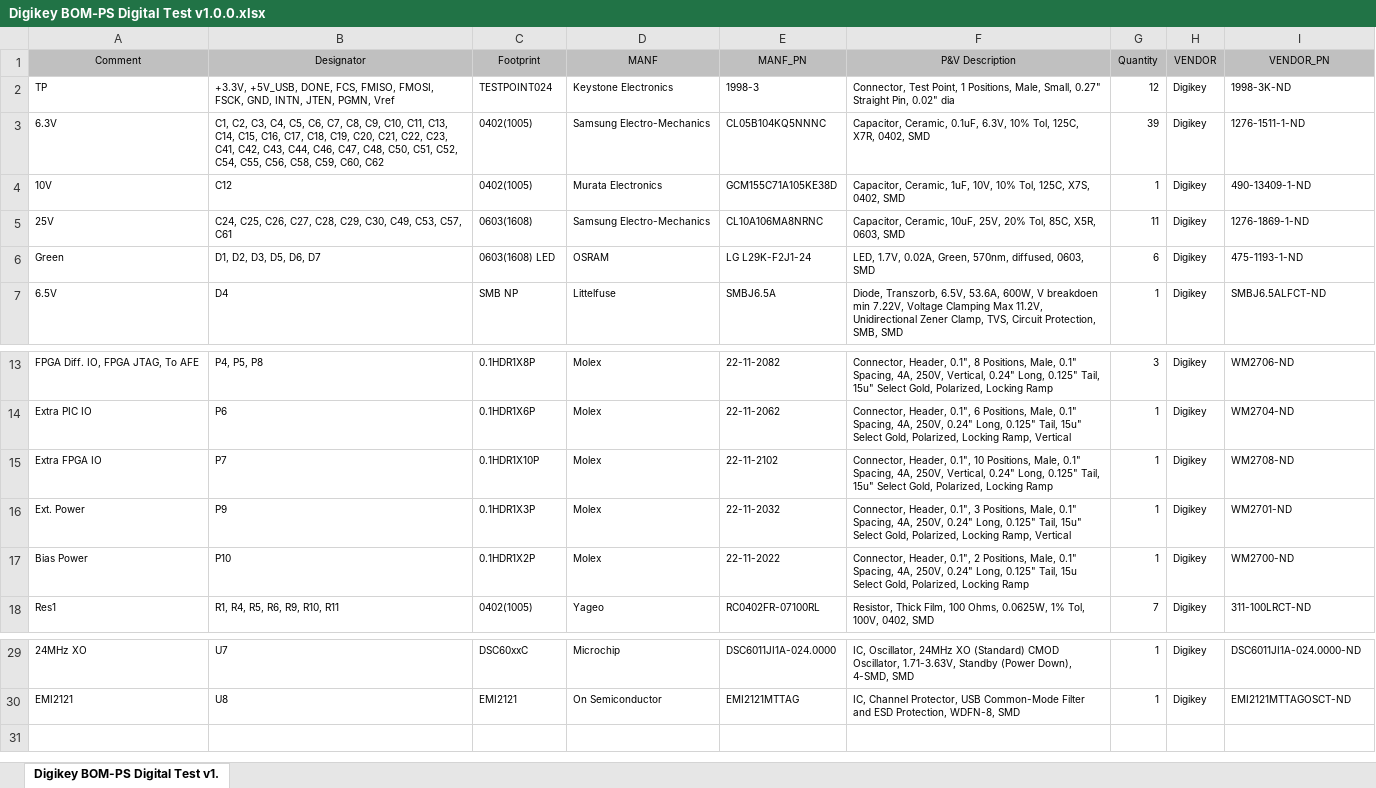
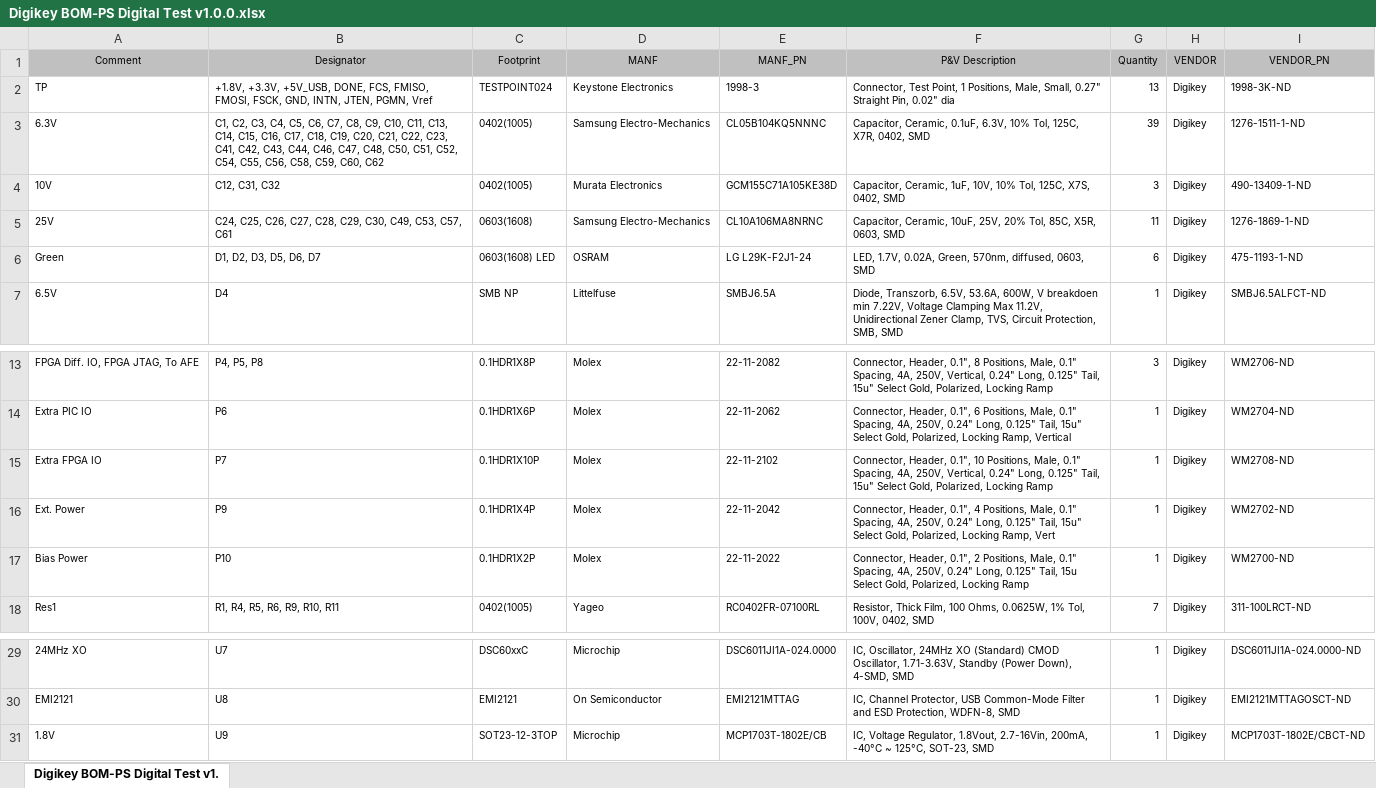
Before and after one commit to probe-scope/Digital-Test-Board, an Excel workbook: Project Outputs for PS Digital Test v1.0.0/Digikey BOM-PS Digital Test v1.0.0.xlsx, sheet Digikey BOM-PS Digital Test v1., drawn as a sheet; only a part is shown, gaps mark what is left out; values as stored, in another font and other column widths than the file's, no borders; the diff names each change by its address in the sheet, - before the commit and + after, or states it on an @@ line.

```diff
--- a/Project Outputs for PS Digital Test v1.0.0/Digikey BOM-PS Digital Test v1.0.0.xlsx (sheet Digikey BOM-PS Digital Test v1.)
+++ b/Project Outputs for PS Digital Test v1.0.0/Digikey BOM-PS Digital Test v1.0.0.xlsx (sheet Digikey BOM-PS Digital Test v1.)
-B2 (Designator): +3.3V, +5V_USB,…
+B2 (Designator): +1.8V, +3.3V, +5V_USB,…
-G2 (Quantity): 12
+G2 (Quantity): 13
-B4 (Designator): C12
+B4 (Designator): C12, C31, C32
-G4 (Quantity): 1
+G4 (Quantity): 3
-C16 (Footprint): 0.1HDR1X3P
+C16 (Footprint): 0.1HDR1X4P
-E16 (MANF_PN): 22-11-2032
+E16 (MANF_PN): 22-11-2042
-F16 (P&V Description): …Header, 0.1", 3 Positions, Male, 0.1" Spacing, 4A, 250V, 0.24" Long, 0.125" Tail, 15u" Select Gold, Polarized, Locking Ramp, Vertical
+F16 (P&V Description): …Header, 0.1", 4 Positions, Male, 0.1" Spacing, 4A, 250V, 0.24" Long, 0.125" Tail, 15u" Select Gold, Polarized, Locking Ramp, Vert
-I16 (VENDOR_PN): WM2701-ND
+I16 (VENDOR_PN): WM2702-ND
+row 31: 1.8V | U9 | SOT23-12-3TOP | Microchip | MCP1703T-1802E/CB | IC, Voltage Regulator, 1.8Vout, 2.7-16Vin, 200mA, -40°C ~ 125°C, SOT-23, SMD | 1 | Digikey | MCP1703T-1802E/CBCT-ND
```
Also changed, not shown: Project Outputs for PS Digital Test v1.0.0/PDF BOM-PS Digital Test v1.0.0.xlsx, 30 other files.
